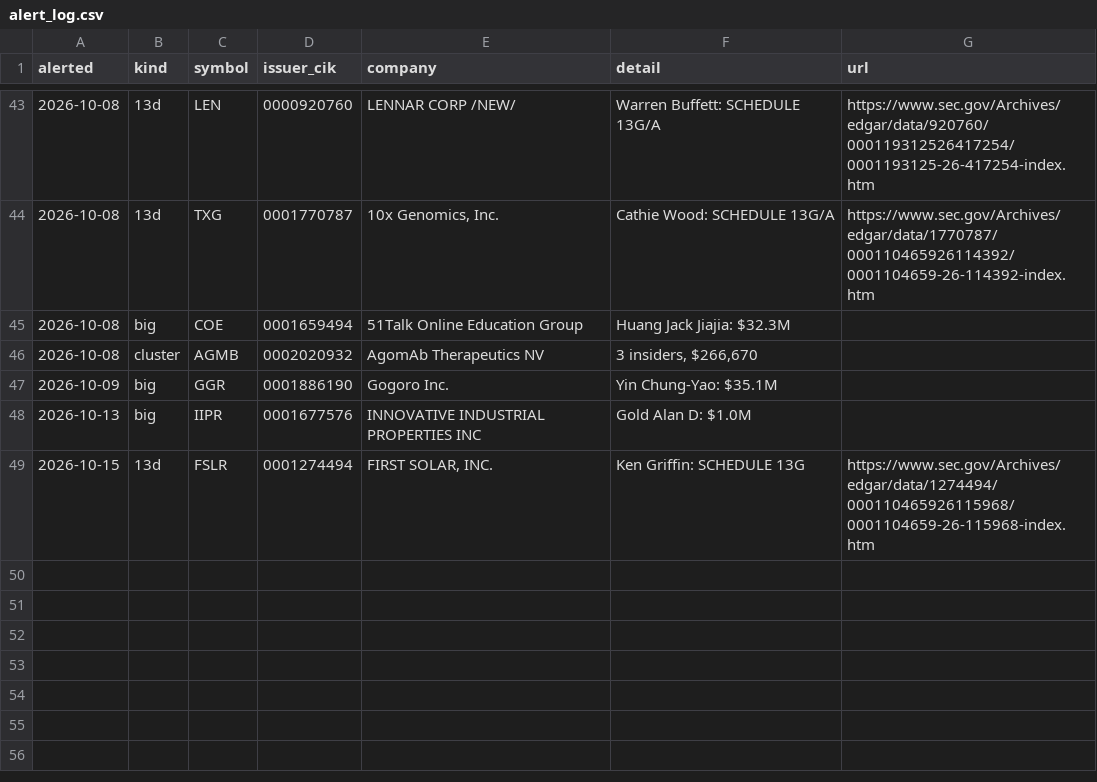
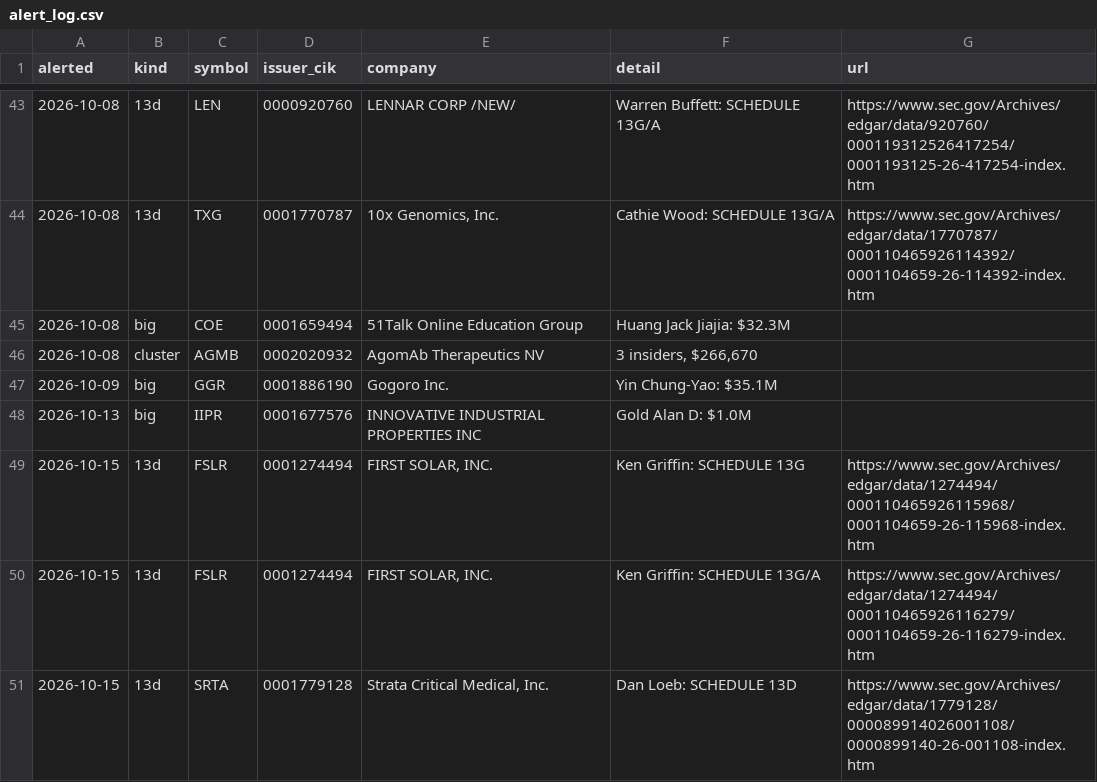
Before and after one commit to jwill736/market-tracker, a CSV file: alert_log.csv, drawn as a sheet; only a part is shown, gaps mark what is left out; the diff names each change by its address in the sheet, - before the commit and + after, or states it on an @@ line.

```diff
--- a/alert_log.csv
+++ b/alert_log.csv
+row 50: 2026-10-15 | 13d | FSLR | 0001274494 | FIRST SOLAR, INC. | Ken Griffin: SCHEDULE 13G/A | https://www.sec.gov/Archives/edgar/data/1274494/000110465926116279/0001104659-26-116279-index.htm
+row 51: 2026-10-15 | 13d | SRTA | 0001779128 | Strata Critical Medical, Inc. | Dan Loeb: SCHEDULE 13D | https://www.sec.gov/Archives/edgar/data/1779128/000089914026001108/0000899140-26-001108-index.htm
```
Also changed, not shown: alerted.csv, early_calls.csv, 2 other files.
